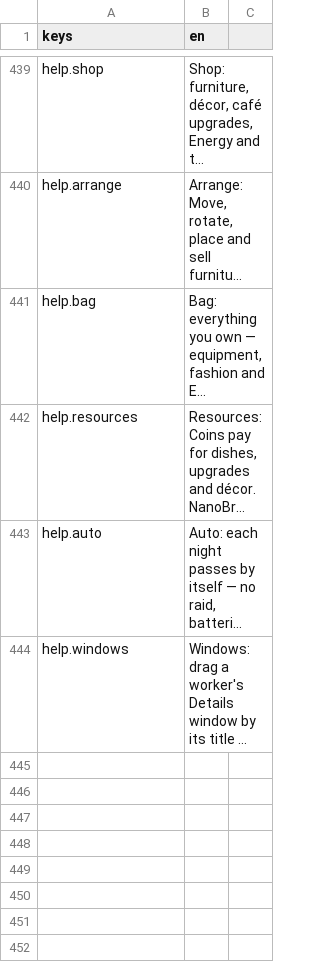
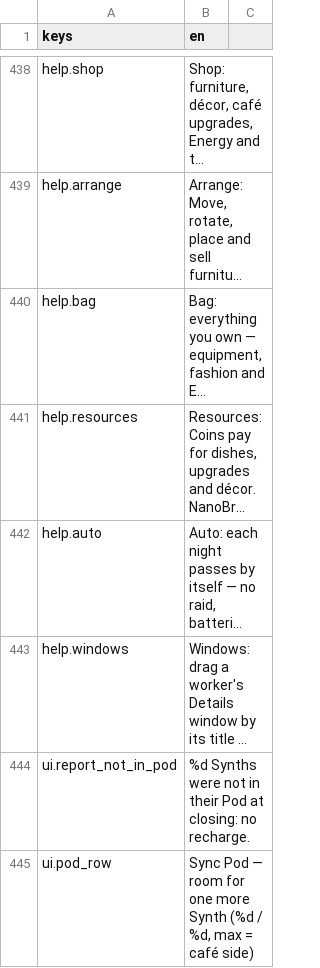
Before and after one commit to KoraWolF/cafe-sim-game, a CSV file: locale/ui.csv, drawn as a sheet; only a part is shown, gaps mark what is left out; long unchanged cells end in …; the diff covers the shown part only; the diff names each change by its address in the sheet, - before the commit and + after, or states it on an @@ line.

```diff
--- a/locale/ui.csv
+++ b/locale/ui.csv
+row 444: ui.report_not_in_pod | %d Synths were not in their Pod at closing: no recharge.
+row 445: ui.pod_row | Sync Pod — room for one more Synth (%d / %d, max = café side)
```
Also changed, not shown: 2 added rows, 1 removed row and 1 edited cell elsewhere in this file, 23 other files.
